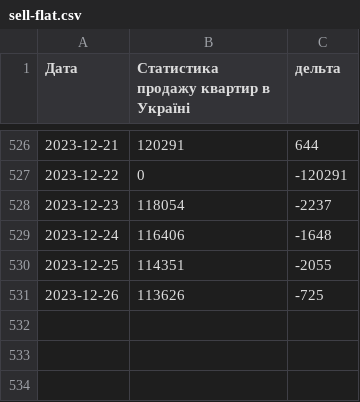
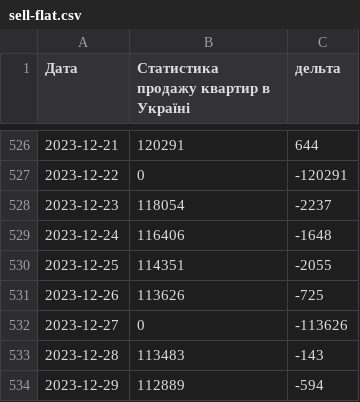
Before and after one commit to uadata/uadata, a CSV file: flats/sell-flat.csv, drawn as a sheet; only a part is shown, gaps mark what is left out.

```diff
--- a/flats/sell-flat.csv
+++ b/flats/sell-flat.csv
@@ -531 +531,4 @@
 2023-12-26,113626,-725
+2023-12-27,0,-113626
+2023-12-28,113483,-143
+2023-12-29,112889,-594
```
Also changed, not shown: automobiles.csv, kurs-hryvni.csv, 7 other files.
